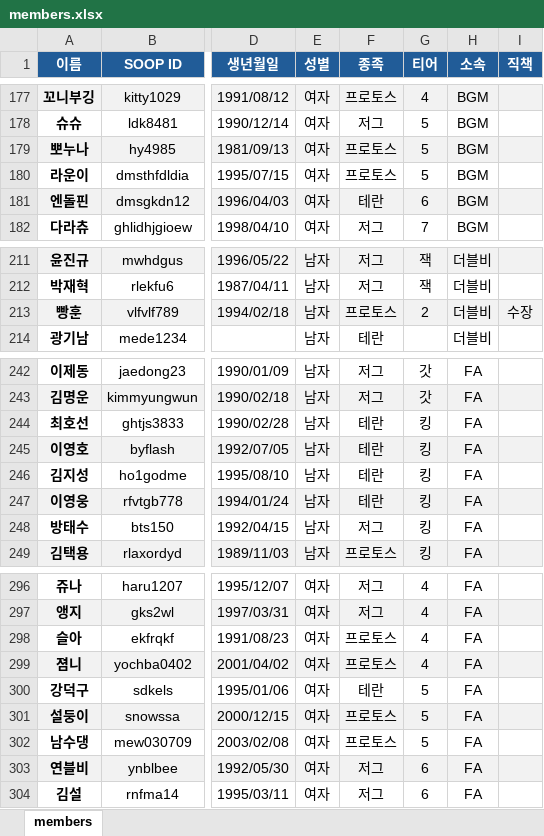
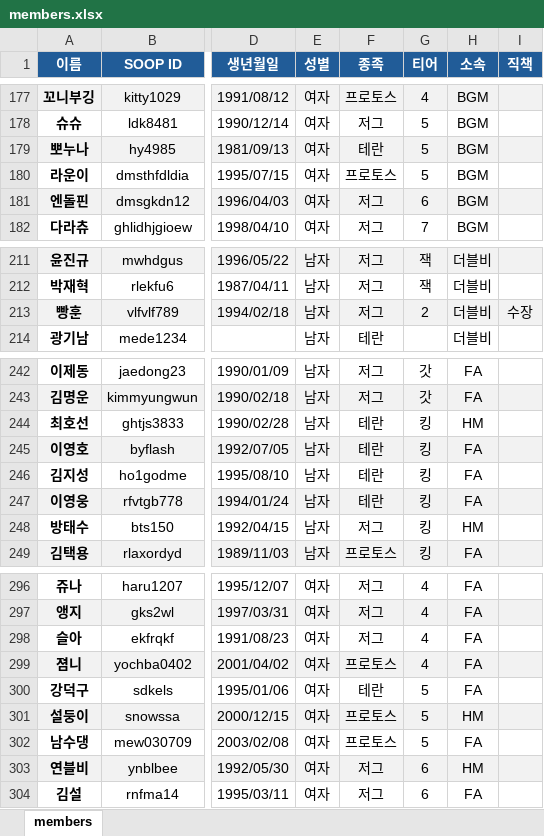
Before and after one commit to ststats/staruniv, an Excel workbook: data/members.xlsx, sheet members, drawn as a sheet; only a part is shown, gaps mark what is left out; values as stored, in another font and other column widths than the file's, no borders; conditional formats not drawn; the diff covers the shown part only; the diff names each change by its address in the sheet, - before the commit and + after, or states it on an @@ line.

```diff
--- a/data/members.xlsx (sheet members)
+++ b/data/members.xlsx (sheet members)
-F179 (종족): 프로토스
+F179 (종족): 테란
-F181 (종족): 테란
+F181 (종족): 저그
-F213 (종족): 프로토스
+F213 (종족): 저그
-H244 (소속): FA
+H244 (소속): HM
-H248 (소속): FA
+H248 (소속): HM
-F298 (종족): 프로토스
+F298 (종족): 저그
-H301 (소속): FA
+H301 (소속): HM
-H303 (소속): FA
+H303 (소속): HM
```
Also changed, not shown: 4 edited cells elsewhere in this sheet, 4 other files.
